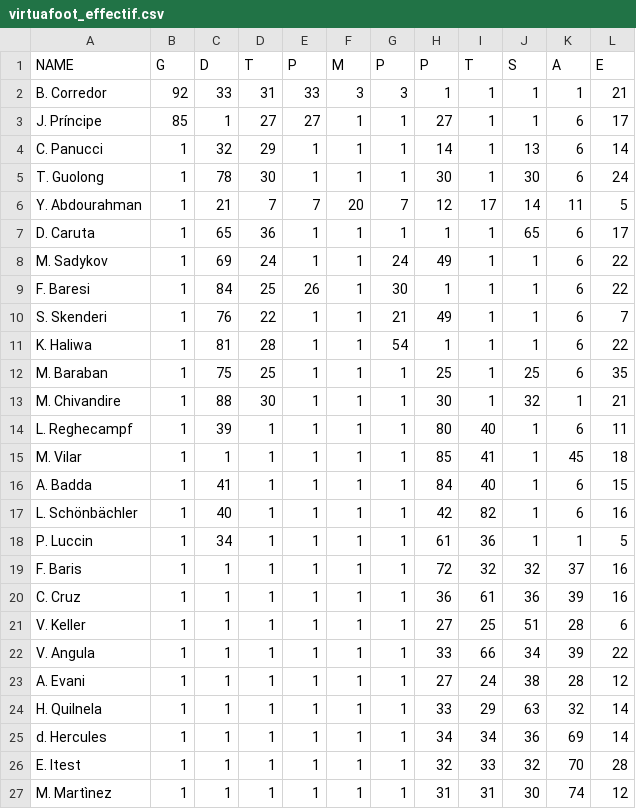
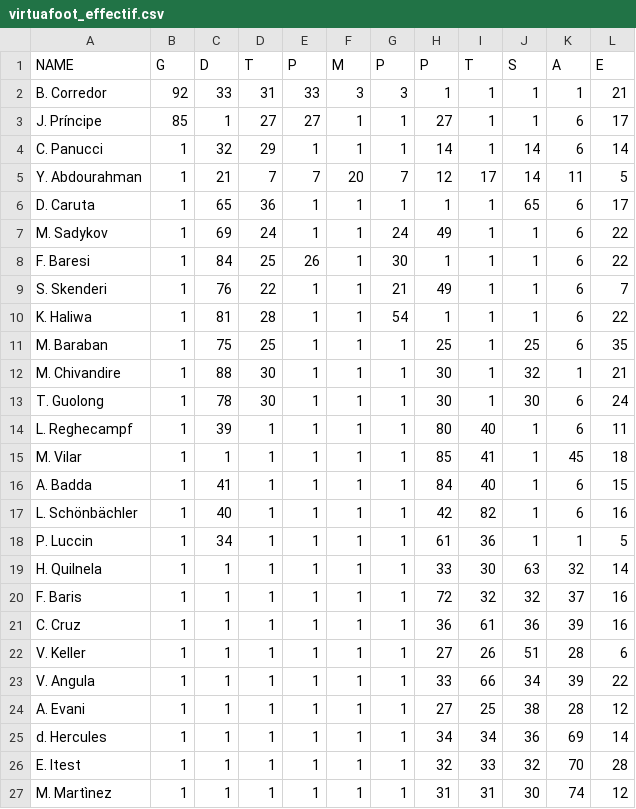
Before and after one commit to u0876575598-ux/virtua-foot-effectif, a CSV file: virtuafoot_effectif.csv, drawn as a sheet; only a part is shown.

```diff
--- a/virtuafoot_effectif.csv
+++ b/virtuafoot_effectif.csv
@@ -3,4 +3,3 @@ B. Corredor,92,33,31,33,3,3,1,1,1,1,21
 J. Príncipe,85,1,27,27,1,1,27,1,1,6,17
-C. Panucci,1,32,29,1,1,1,14,1,13,6,14
-T. Guolong,1,78,30,1,1,1,30,1,30,6,24
+C. Panucci,1,32,29,1,1,1,14,1,14,6,14
 Y. Abdourahman,1,21,7,7,20,7,12,17,14,11,5
@@ -13,2 +12,3 @@ M. Baraban,1,75,25,1,1,1,25,1,25,6,35
 M. Chivandire,1,88,30,1,1,1,30,1,32,1,21
+T. Guolong,1,78,30,1,1,1,30,1,30,6,24
 L. Reghecampf,1,39,1,1,1,1,80,40,1,6,11
@@ -18,8 +18,8 @@ L. Schönbächler,1,40,1,1,1,1,42,82,1,6,16
 P. Luccin,1,34,1,1,1,1,61,36,1,1,5
+H. Quilnela,1,1,1,1,1,1,33,30,63,32,14
 F. Baris,1,1,1,1,1,1,72,32,32,37,16
 C. Cruz,1,1,1,1,1,1,36,61,36,39,16
-V. Keller,1,1,1,1,1,1,27,25,51,28,6
+V. Keller,1,1,1,1,1,1,27,26,51,28,6
 V. Angula,1,1,1,1,1,1,33,66,34,39,22
-A. Evani,1,1,1,1,1,1,27,24,38,28,12
-H. Quilnela,1,1,1,1,1,1,33,29,63,32,14
+A. Evani,1,1,1,1,1,1,27,25,38,28,12
 d. Hercules,1,1,1,1,1,1,34,34,36,69,14
```
